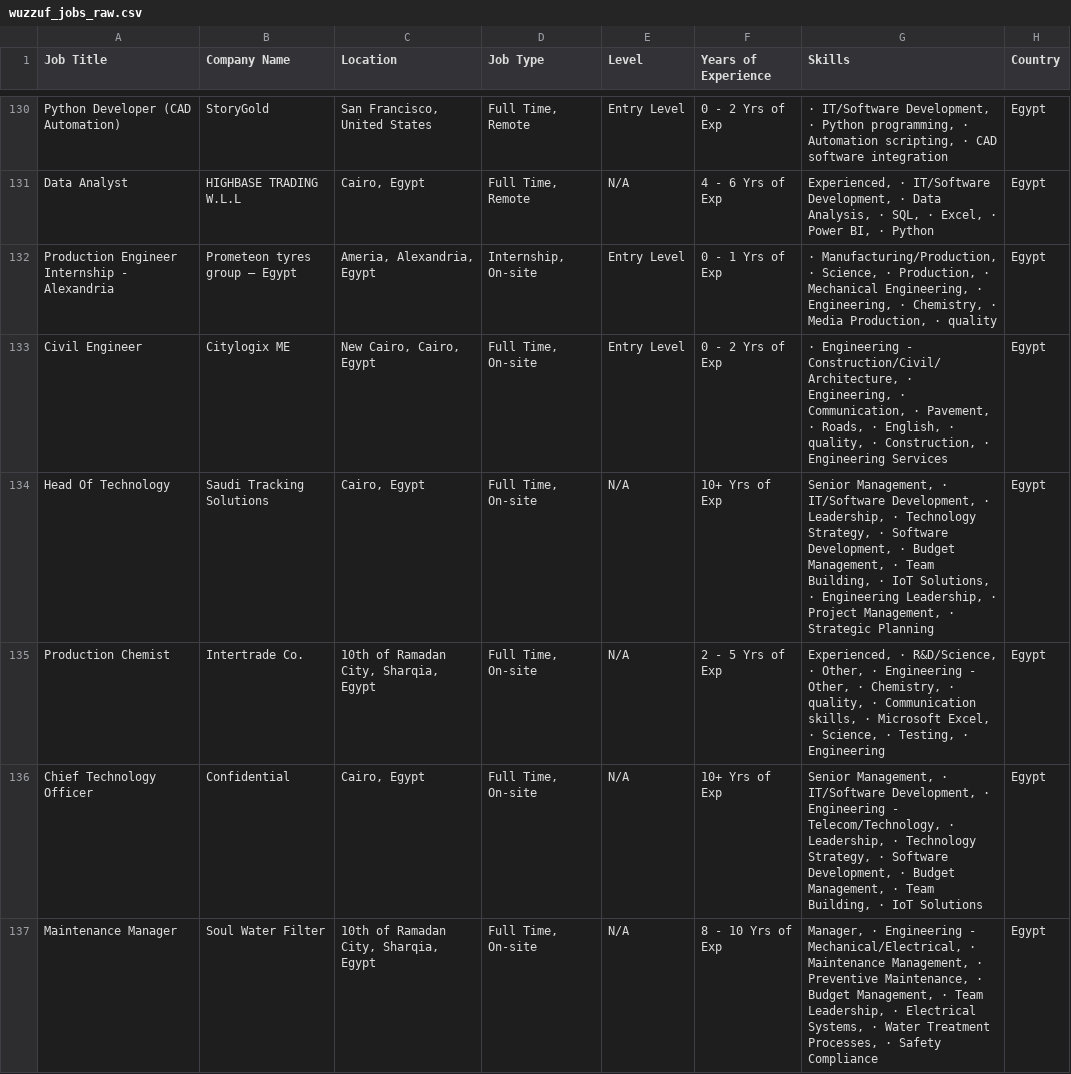
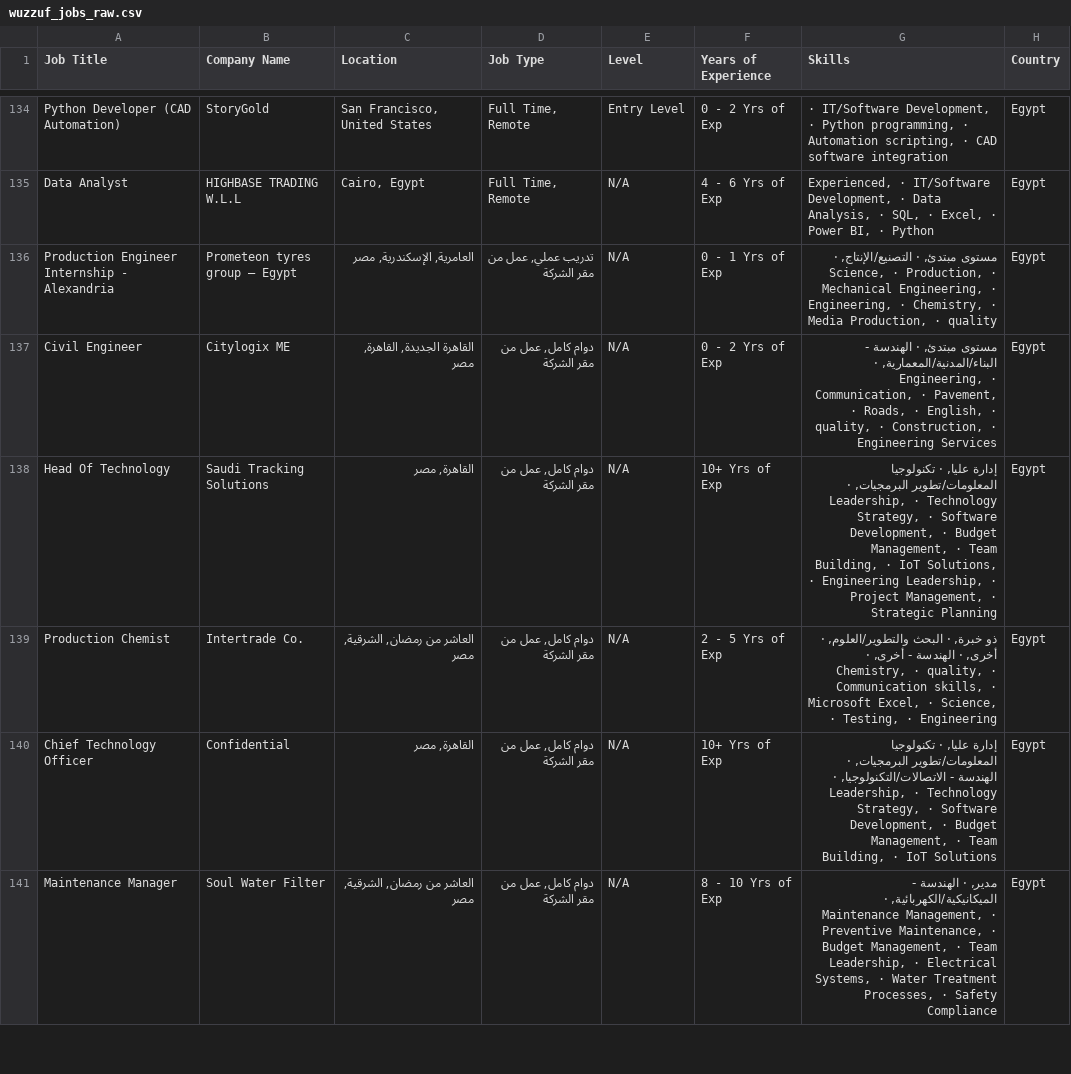
Before and after one commit to ahmedtarek-mel/Wuzzuf-Job-Market-Analysis, a CSV file: data/wuzzuf_jobs_raw.csv, drawn as a sheet; only a part is shown, gaps mark what is left out; the diff covers the shown part only.

```diff
--- a/data/wuzzuf_jobs_raw.csv
+++ b/data/wuzzuf_jobs_raw.csv
@@ -131,7 +135,7 @@ Python Developer (CAD Automation),StoryGold,"San Francisco, United States","Full
 Data Analyst,HIGHBASE TRADING W.L.L,"Cairo, Egypt","Full Time, Remote",N/A, 4 - 6 Yrs of Exp,"Experienced, · IT/Software Development, · Data Analysis, · SQL, · Excel, · Power BI, · Python",Egypt
-Production Engineer Internship - Alexandria,Prometeon tyres group – Egypt,"Ameria, Alexandria, Egypt","Internship, On-site",Entry Level, 0 - 1 Yrs of Exp,"· Manufacturing/Production, · Science, · Production, · Mechanical Engineering, · Engineering, · Chemistry, · Media Production, · quality",Egypt
-Civil Engineer,Citylogix ME  ,"New Cairo, Cairo, Egypt","Full Time, On-site",Entry Level, 0 - 2 Yrs of Exp,"· Engineering - Construction/Civil/Architecture, · Engineering, · Communication, · Pavement, · Roads, · English, · quality, · Construction, · Engineering Services",Egypt
-Head Of Technology,Saudi Tracking Solutions,"Cairo, Egypt","Full Time, On-site",N/A, 10+ Yrs of Exp,"Senior Management, · IT/Software Development, · Leadership, · Technology Strategy, · Software Development, · Budget Management, · Team Building, · IoT Solutions, · Engineering Leadership, · Project Management, · Strategic Planning",Egypt
-Production Chemist,Intertrade Co. ,"10th of Ramadan City, Sharqia, Egypt","Full Time, On-site",N/A, 2 - 5 Yrs of Exp,"Experienced, · R&D/Science, · Other, · Engineering - Other, · Chemistry, · quality, · Communication skills, · Microsoft Excel, · Science, · Testing, · Engineering",Egypt
-Chief Technology Officer,Confidential,"Cairo, Egypt","Full Time, On-site",N/A, 10+ Yrs of Exp,"Senior Management, · IT/Software Development, · Engineering - Telecom/Technology, · Leadership, · Technology Strategy, · Software Development, · Budget Management, · Team Building, · IoT Solutions",Egypt
-Maintenance Manager,Soul Water Filter  ,"10th of Ramadan City, Sharqia, Egypt","Full Time, On-site",N/A, 8 - 10 Yrs of Exp,"Manager, · Engineering - Mechanical/Electrical, · Maintenance Management, · Preventive Maintenance, · Budget Management, · Team Leadership, · Electrical Systems, · Water Treatment Processes, · Safety Compliance",Egypt
+Production Engineer Internship - Alexandria,Prometeon tyres group – Egypt,"العامرية, الإسكندرية, مصر","تدريب عملي, عمل من مقر الشركة",N/A, 0 - 1 Yrs of Exp,"مستوى مبتدئ, · التصنيع/الإنتاج, · Science, · Production, · Mechanical Engineering, · Engineering, · Chemistry, · Media Production, · quality",Egypt
+Civil Engineer,Citylogix ME  ,"القاهرة الجديدة, القاهرة, مصر","دوام كامل, عمل من مقر الشركة",N/A, 0 - 2 Yrs of Exp,"مستوى مبتدئ, · الهندسة - البناء/المدنية/المعمارية, · Engineering, · Communication, · Pavement, · Roads, · English, · quality, · Construction, · Engineering Services",Egypt
+Head Of Technology,Saudi Tracking Solutions,"القاهرة, مصر","دوام كامل, عمل من مقر الشركة",N/A, 10+ Yrs of Exp,"إدارة عليا, · تكنولوجيا المعلومات/تطوير البرمجيات, · Leadership, · Technology Strategy, · Software Development, · Budget Management, · Team Building, · IoT Solutions, · Engineering Leadership, · Project Management, · Strategic Planning",Egypt
+Production Chemist,Intertrade Co. ,"العاشر من رمضان, الشرقية, مصر","دوام كامل, عمل من مقر الشركة",N/A, 2 - 5 Yrs of Exp,"ذو خبرة, · البحث والتطوير/العلوم, · أخرى, · الهندسة - أخرى, · Chemistry, · quality, · Communication skills, · Microsoft Excel, · Science, · Testing, · Engineering",Egypt
+Chief Technology Officer,Confidential,"القاهرة, مصر","دوام كامل, عمل من مقر الشركة",N/A, 10+ Yrs of Exp,"إدارة عليا, · تكنولوجيا المعلومات/تطوير البرمجيات, · الهندسة - الاتصالات/التكنولوجيا, · Leadership, · Technology Strategy, · Software Development, · Budget Management, · Team Building, · IoT Solutions",Egypt
+Maintenance Manager,Soul Water Filter  ,"العاشر من رمضان, الشرقية, مصر","دوام كامل, عمل من مقر الشركة",N/A, 8 - 10 Yrs of Exp,"مدير, · الهندسة - الميكانيكية/الكهربائية, · Maintenance Management, · Preventive Maintenance, · Budget Management, · Team Leadership, · Electrical Systems, · Water Treatment Processes, · Safety Compliance",Egypt
```
Also changed, not shown: 5 added rows, 5 removed rows, 10 moved rows and 37 edited cells elsewhere in this file.
